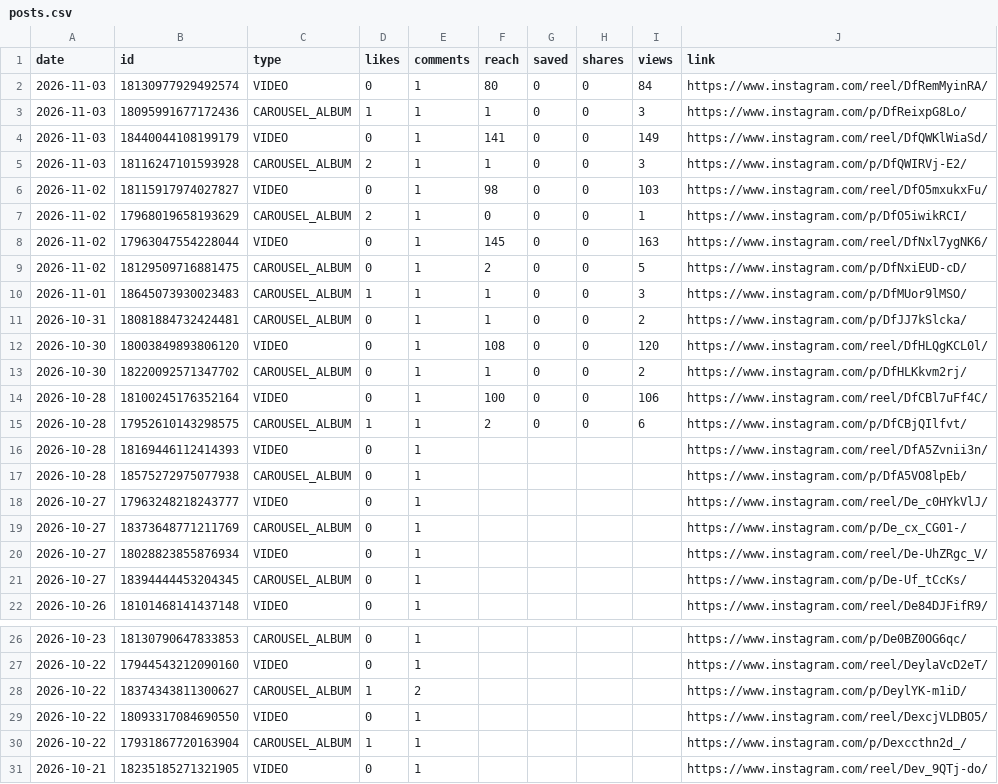
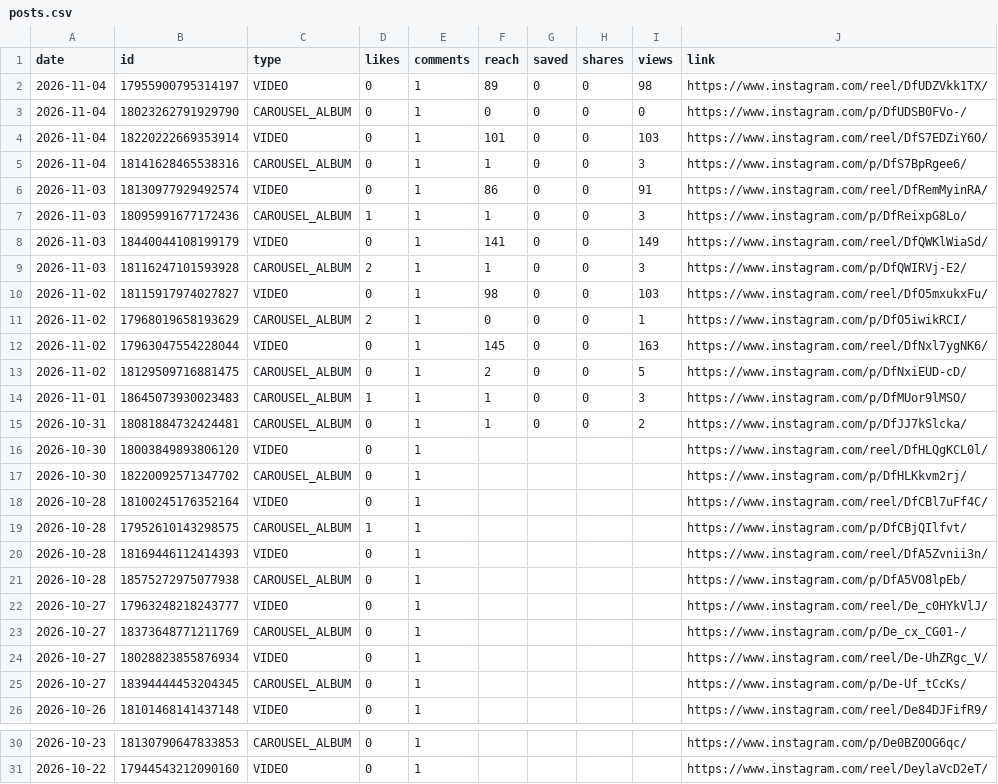
Before and after one commit to medical3820/market-vitals-instagram, a CSV file: metrics/posts.csv, drawn as a sheet; only a part is shown, gaps mark what is left out.

```diff
--- a/metrics/posts.csv
+++ b/metrics/posts.csv
@@ -1,3 +1,7 @@
 date,id,type,likes,comments,reach,saved,shares,views,link
-2026-11-03,18130977929492574,VIDEO,0,1,80,0,0,84,https://www.instagram.com/reel/DfRemMyinRA/
+2026-11-04,17955900795314197,VIDEO,0,1,89,0,0,98,https://www.instagram.com/reel/DfUDZVkk1TX/
+2026-11-04,18023262791929790,CAROUSEL_ALBUM,0,1,0,0,0,0,https://www.instagram.com/p/DfUDSB0FVo-/
+2026-11-04,18220222669353914,VIDEO,0,1,101,0,0,103,https://www.instagram.com/reel/DfS7EDZiY6O/
+2026-11-04,18141628465538316,CAROUSEL_ALBUM,0,1,1,0,0,3,https://www.instagram.com/p/DfS7BpRgee6/
+2026-11-03,18130977929492574,VIDEO,0,1,86,0,0,91,https://www.instagram.com/reel/DfRemMyinRA/
 2026-11-03,18095991677172436,CAROUSEL_ALBUM,1,1,1,0,0,3,https://www.instagram.com/p/DfReixpG8Lo/
@@ -11,6 +15,6 @@ date,id,type,likes,comments,reach,saved,shares,views,link
 2026-10-31,18081884732424481,CAROUSEL_ALBUM,0,1,1,0,0,2,https://www.instagram.com/p/DfJJ7kSlcka/
-2026-10-30,18003849893806120,VIDEO,0,1,108,0,0,120,https://www.instagram.com/reel/DfHLQgKCL0l/
-2026-10-30,18220092571347702,CAROUSEL_ALBUM,0,1,1,0,0,2,https://www.instagram.com/p/DfHLKkvm2rj/
-2026-10-28,18100245176352164,VIDEO,0,1,100,0,0,106,https://www.instagram.com/reel/DfCBl7uFf4C/
-2026-10-28,17952610143298575,CAROUSEL_ALBUM,1,1,2,0,0,6,https://www.instagram.com/p/DfCBjQIlfvt/
+2026-10-30,18003849893806120,VIDEO,0,1,,,,,https://www.instagram.com/reel/DfHLQgKCL0l/
+2026-10-30,18220092571347702,CAROUSEL_ALBUM,0,1,,,,,https://www.instagram.com/p/DfHLKkvm2rj/
+2026-10-28,18100245176352164,VIDEO,0,1,,,,,https://www.instagram.com/reel/DfCBl7uFf4C/
+2026-10-28,17952610143298575,CAROUSEL_ALBUM,1,1,,,,,https://www.instagram.com/p/DfCBjQIlfvt/
 2026-10-28,18169446112414393,VIDEO,0,1,,,,,https://www.instagram.com/reel/DfA5Zvnii3n/
@@ -27,5 +31 @@ date,id,type,likes,comments,reach,saved,shares,views,link
 2026-10-22,17944543212090160,VIDEO,0,1,,,,,https://www.instagram.com/reel/DeylaVcD2eT/
-2026-10-22,18374343811300627,CAROUSEL_ALBUM,1,2,,,,,https://www.instagram.com/p/DeylYK-m1iD/
-2026-10-22,18093317084690550,VIDEO,0,1,,,,,https://www.instagram.com/reel/DexcjVLDBO5/
-2026-10-22,17931867720163904,CAROUSEL_ALBUM,1,1,,,,,https://www.instagram.com/p/Dexccthn2d_/
-2026-10-21,18235185271321905,VIDEO,0,1,,,,,https://www.instagram.com/reel/Dev_9QTj-do/
```
Also changed, not shown: metrics/history.csv.
